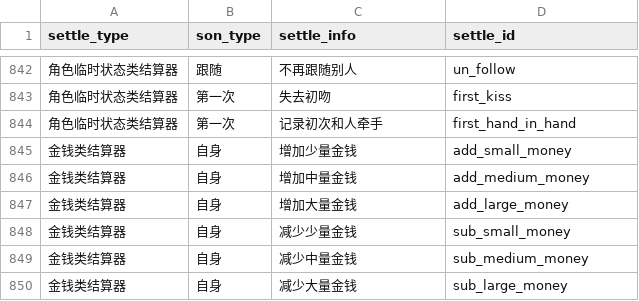
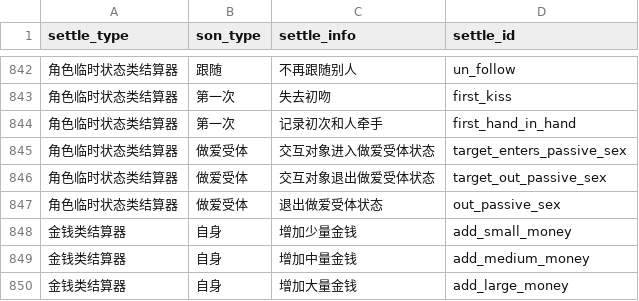
Before and after one commit to pokemonchw/dieloli, a CSV file: tools/Settle.csv, drawn as a sheet; only a part is shown, gaps mark what is left out; the shorter side is filled out with more unchanged rows.

```diff
--- a/tools/Settle.csv
+++ b/tools/Settle.csv
@@ -844,2 +844,5 @@ settle_type,son_type,settle_info,settle_id
 角色临时状态类结算器,第一次,记录初次和人牵手,first_hand_in_hand
+角色临时状态类结算器,做爱受体,交互对象进入做爱受体状态,target_enters_passive_sex
+角色临时状态类结算器,做爱受体,交互对象退出做爱受体状态,target_out_passive_sex
+角色临时状态类结算器,做爱受体,退出做爱受体状态,out_passive_sex
 金钱类结算器,自身,增加少量金钱,add_small_money
```
Also changed, not shown: tools/premise.csv, 7 other files.
